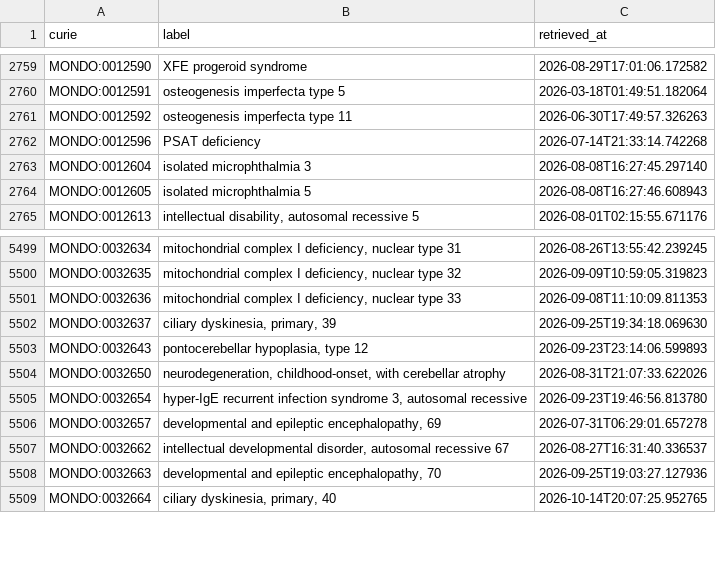
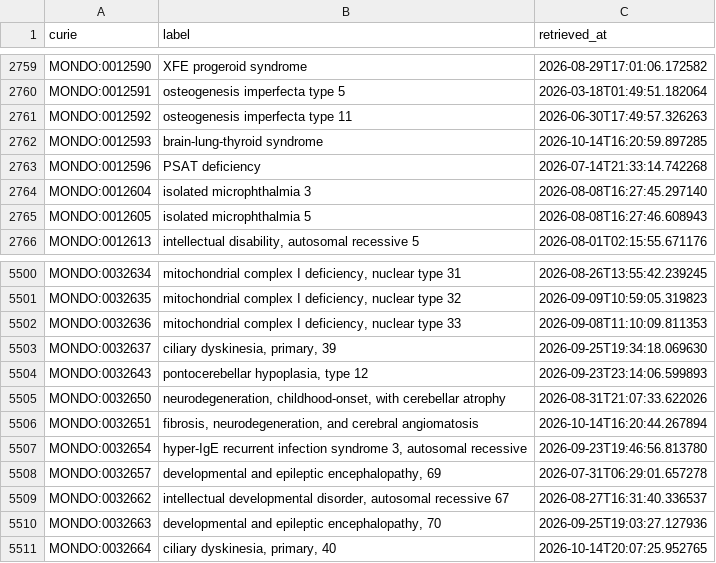
Before and after one commit to AnastasiyaKuznetsova/dismech, a CSV file: cache/mondo/terms.csv, drawn as a sheet; only a part is shown, gaps mark what is left out.

Commit message:
Curate fibrosis, neurodegeneration, and cerebral angiomatosis (MONDO:0032651) (#14115)
* Curate fibrosis, neurodegeneration, and cerebral angiomatosis (MONDO:0032651)

Fixes #14103

* Address PR #14115 review feedback and add deep research report

* Address re-review feedback for Fibrosis_Neurodegeneration_And_Cerebral_Angiomatosis

```diff
--- a/cache/mondo/terms.csv
+++ b/cache/mondo/terms.csv
@@ -2761,2 +2761,3 @@ MONDO:0012591,osteogenesis imperfecta type 5,2026-03-18T01:49:51.182064
 MONDO:0012592,osteogenesis imperfecta type 11,2026-06-30T17:49:57.326263
+MONDO:0012593,brain-lung-thyroid syndrome,2026-10-14T16:20:59.897285
 MONDO:0012596,PSAT deficiency,2026-07-14T21:33:14.742268
@@ -5504,2 +5505,3 @@ MONDO:0032643,"pontocerebellar hypoplasia, type 12",2026-09-23T23:14:06.599893
 MONDO:0032650,"neurodegeneration, childhood-onset, with cerebellar atrophy",2026-08-31T21:07:33.622026
+MONDO:0032651,"fibrosis, neurodegeneration, and cerebral angiomatosis",2026-10-14T16:20:44.267894
 MONDO:0032654,"hyper-IgE recurrent infection syndrome 3, autosomal recessive",2026-09-23T19:46:56.813780
```
Also changed, not shown: cache/enums/diseaseterm_b84b03ef2175.csv, cache/hgnc/terms.csv, 17 other files.
